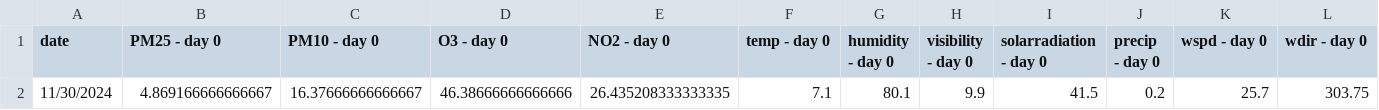
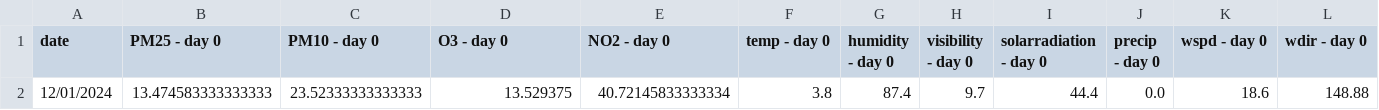
Before and after one commit to atodorov284/air-quality-forecast, a CSV file: data/model_predictions/last_three_days.csv, drawn as a sheet; only a part is shown; removed rows and columns are numbered as before the commit, all else as after; rows hold the shown columns only; the diff names each change by its address in the sheet, - before the commit and + after, or states it on an @@ line.

```diff
--- a/data/model_predictions/last_three_days.csv
+++ b/data/model_predictions/last_three_days.csv
-row 2: 11/30/2024 | 4.869166666666667 | 16.37666666666667 | 46.38666666666666 | 26.435208333333335 | 7.1 | 80.1 | 9.9 | 41.5 | 0.2 | 25.7 | 303.75
+row 2: 12/01/2024 | 13.474583333333333 | 23.52333333333333 | 13.529375 | 40.72145833333334 | 3.8 | 87.4 | 9.7 | 44.4 | 0.0 | 18.6 | 148.88
```
Also changed, not shown: data/model_predictions/prediction_data.csv.
